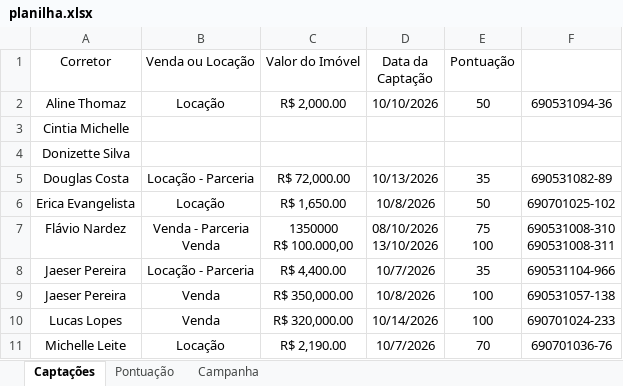
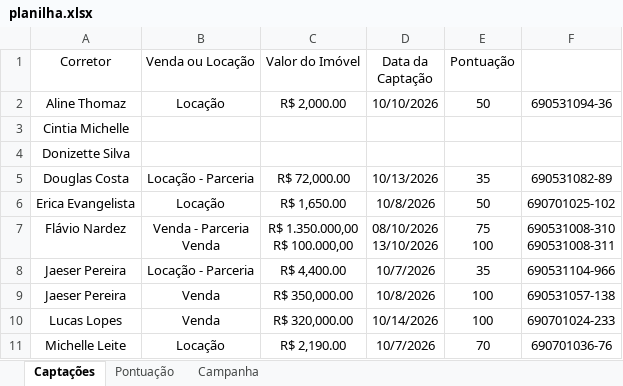
Before and after one commit to custodiod/painel-campanha, an Excel workbook: planilha.xlsx, sheet Captações, drawn as a sheet; only a part is shown; values as stored, in another font and other column widths than the file's, no borders; table styles not drawn; ↵ is a line break in a cell; the diff names each change by its address in the sheet, - before the commit and + after, or states it on an @@ line.

```diff
--- a/planilha.xlsx (sheet Captações)
+++ b/planilha.xlsx (sheet Captações)
-C7 (Valor do Imóvel): 1350000 ↵ R$ 100.000,00
+C7 (Valor do Imóvel): R$ 1.350.000,00 ↵ R$ 100.000,00
```
Also changed, not shown: 1 other file.
